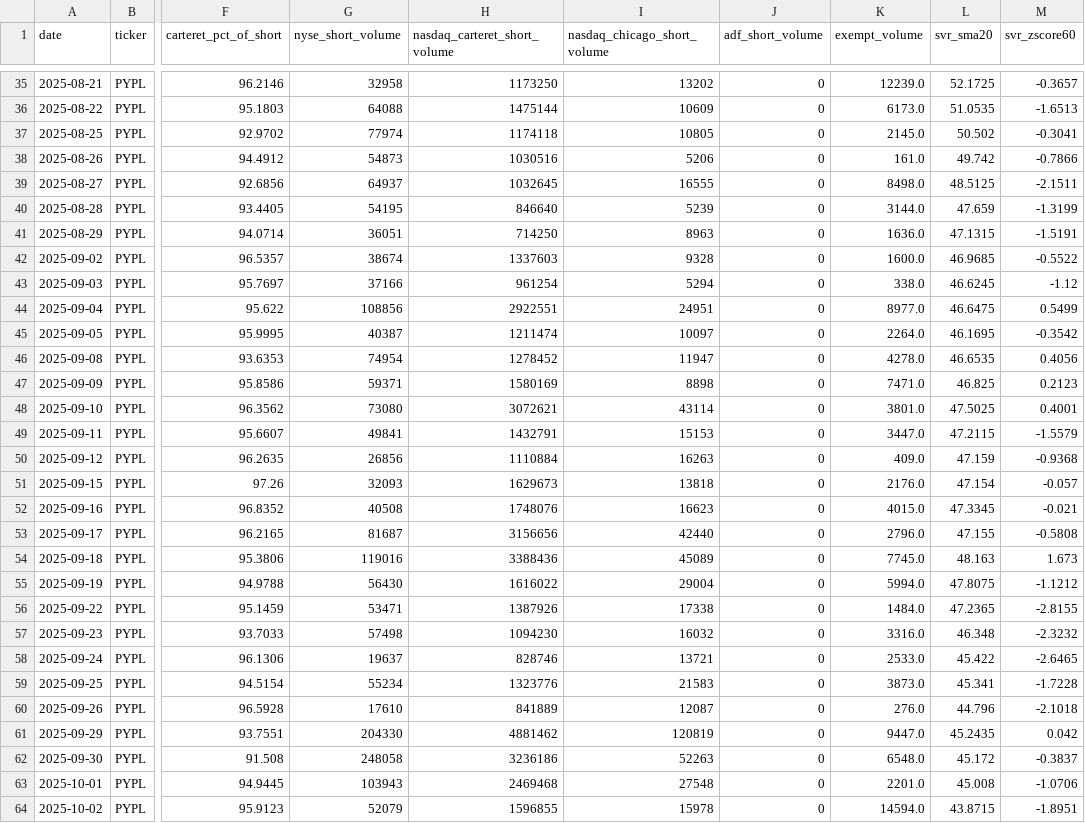
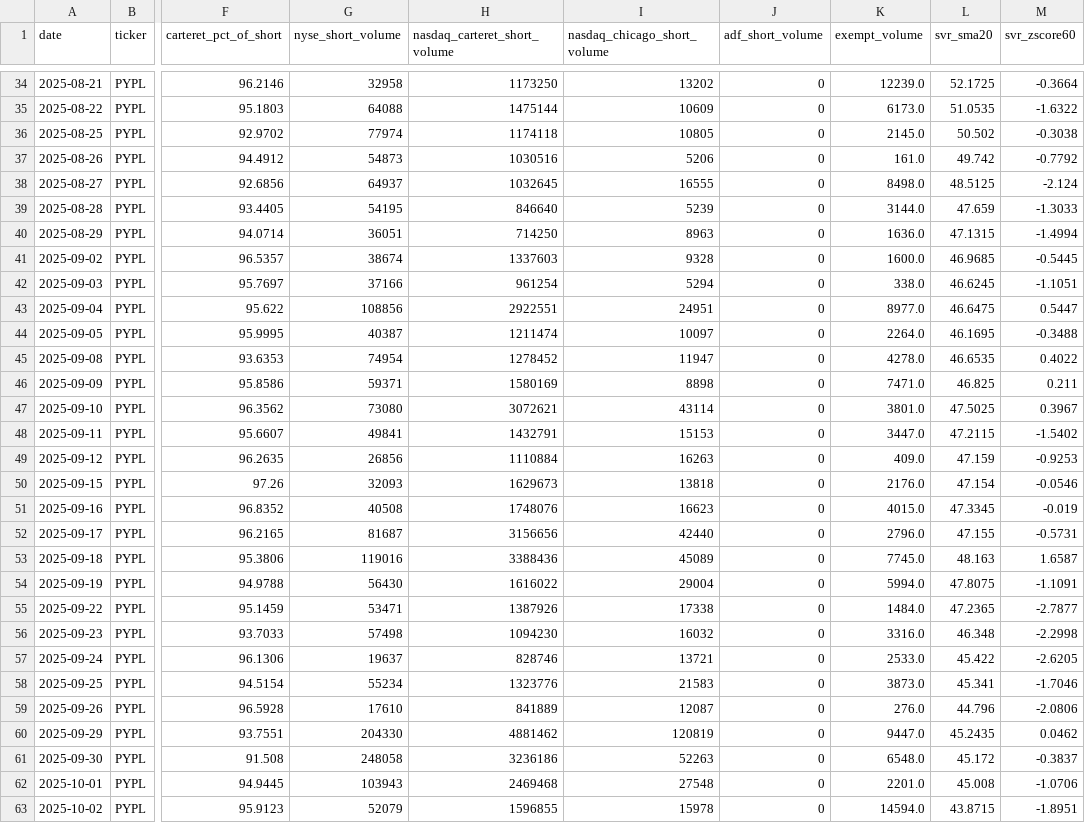
Before and after one commit to ryantrichardson/seed_ryantrichardson_optix, a CSV file: data/PYPL_SVR_components.csv, drawn as a sheet; only a part is shown, gaps mark what is left out; addresses are those after the commit; the diff covers the shown part only; the diff names each change by its address in the sheet, - before the commit and + after, or states it on an @@ line.

```diff
--- a/data/PYPL_SVR_components.csv
+++ b/data/PYPL_SVR_components.csv
-M34 (svr_zscore60): -0.3657
+M34 (svr_zscore60): -0.3664
-M35 (svr_zscore60): -1.6513
+M35 (svr_zscore60): -1.6322
-M36 (svr_zscore60): -0.3041
+M36 (svr_zscore60): -0.3038
-M37 (svr_zscore60): -0.7866
+M37 (svr_zscore60): -0.7792
-M38 (svr_zscore60): -2.1511
+M38 (svr_zscore60): -2.124
-M39 (svr_zscore60): -1.3199
+M39 (svr_zscore60): -1.3033
-M40 (svr_zscore60): -1.5191
+M40 (svr_zscore60): -1.4994
-M41 (svr_zscore60): -0.5522
+M41 (svr_zscore60): -0.5445
-M42 (svr_zscore60): -1.12
+M42 (svr_zscore60): -1.1051
-M43 (svr_zscore60): 0.5499
+M43 (svr_zscore60): 0.5447
-M44 (svr_zscore60): -0.3542
+M44 (svr_zscore60): -0.3488
-M45 (svr_zscore60): 0.4056
+M45 (svr_zscore60): 0.4022
-M46 (svr_zscore60): 0.2123
+M46 (svr_zscore60): 0.211
-M47 (svr_zscore60): 0.4001
+M47 (svr_zscore60): 0.3967
-M48 (svr_zscore60): -1.5579
+M48 (svr_zscore60): -1.5402
-M49 (svr_zscore60): -0.9368
+M49 (svr_zscore60): -0.9253
-M50 (svr_zscore60): -0.057
+M50 (svr_zscore60): -0.0546
-M51 (svr_zscore60): -0.021
+M51 (svr_zscore60): -0.019
-M52 (svr_zscore60): -0.5808
+M52 (svr_zscore60): -0.5731
-M53 (svr_zscore60): 1.673
+M53 (svr_zscore60): 1.6587
-M54 (svr_zscore60): -1.1212
+M54 (svr_zscore60): -1.1091
-M55 (svr_zscore60): -2.8155
+M55 (svr_zscore60): -2.7877
-M56 (svr_zscore60): -2.3232
+M56 (svr_zscore60): -2.2998
-M57 (svr_zscore60): -2.6465
+M57 (svr_zscore60): -2.6205
-M58 (svr_zscore60): -1.7228
+M58 (svr_zscore60): -1.7046
-M59 (svr_zscore60): -2.1018
+M59 (svr_zscore60): -2.0806
-M60 (svr_zscore60): 0.042
+M60 (svr_zscore60): 0.0462
```
Also changed, not shown: 1 added row, 1 removed row and 30 edited cells elsewhere in this file, data/AMD_SVR.csv, data/AMD_SVR_components.csv, 22 other files.
